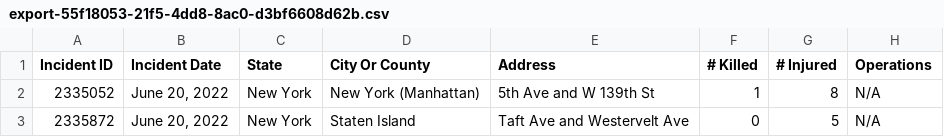
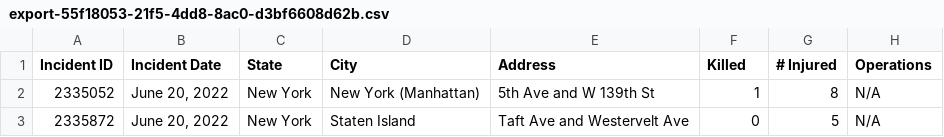
Before and after one commit to Ash1R/ShootingsAnalysis, a CSV file: export-55f18053-21f5-4dd8-8ac0-d3bf6608d62b.csv, drawn as a sheet; only a part is shown.

```diff
--- a/export-55f18053-21f5-4dd8-8ac0-d3bf6608d62b.csv
+++ b/export-55f18053-21f5-4dd8-8ac0-d3bf6608d62b.csv
@@ -1,2 +1,2 @@
-"Incident ID","Incident Date",State,"City Or County",Address,"# Killed","# Injured",Operations
+"Incident ID","Incident Date",State,"City",Address,"Killed","# Injured",Operations
 2335052,"June 20, 2022","New York","New York (Manhattan)","5th Ave and W 139th St",1,8,N/A
```
Also changed, not shown: 1 other file.
